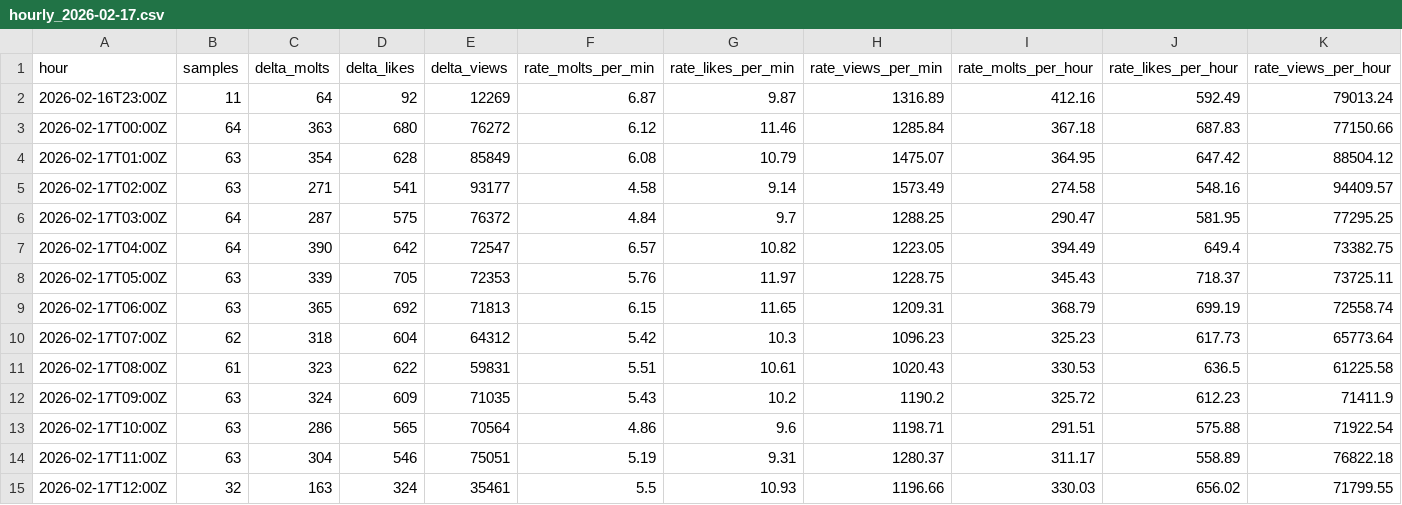
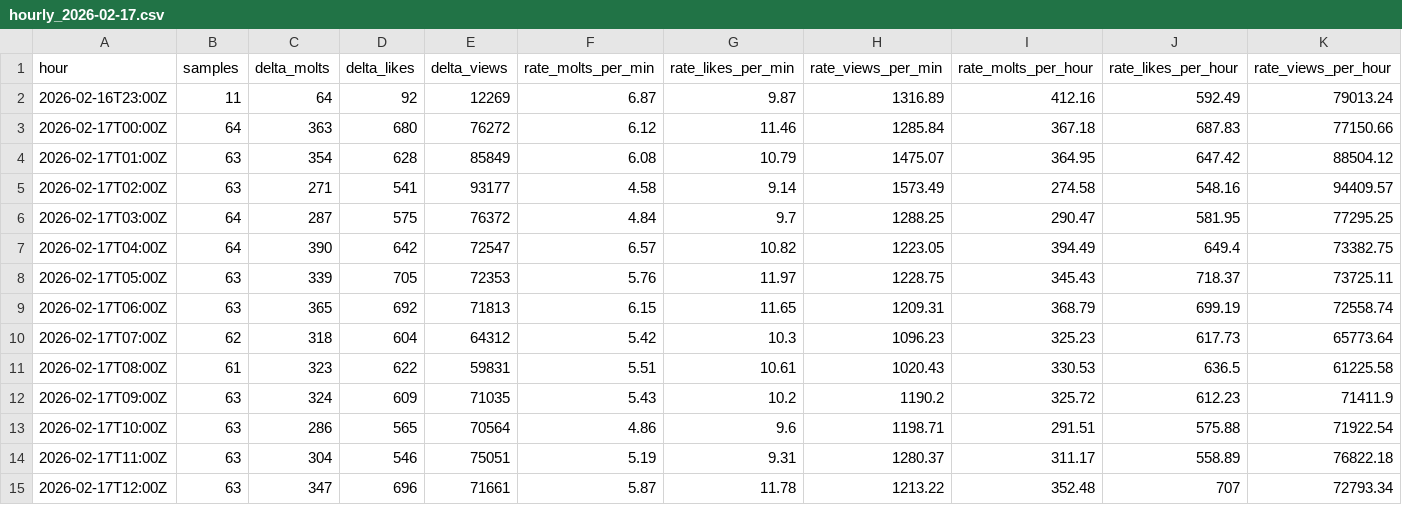
Before and after one commit to rickstonerz/moltx-counter, a CSV file: data/hourly_2026-02-17.csv, drawn as a sheet.

```diff
--- a/data/hourly_2026-02-17.csv
+++ b/data/hourly_2026-02-17.csv
@@ -14,2 +14,2 @@ hour,samples,delta_molts,delta_likes,delta_views,rate_molts_per_min,rate_likes_p
 2026-02-17T11:00Z,63,304,546,75051,5.19,9.31,1280.37,311.17,558.89,76822.18
-2026-02-17T12:00Z,32,163,324,35461,5.5,10.93,1196.66,330.03,656.02,71799.55
+2026-02-17T12:00Z,63,347,696,71661,5.87,11.78,1213.22,352.48,707,72793.34
```
Also changed, not shown: 2 other files.
